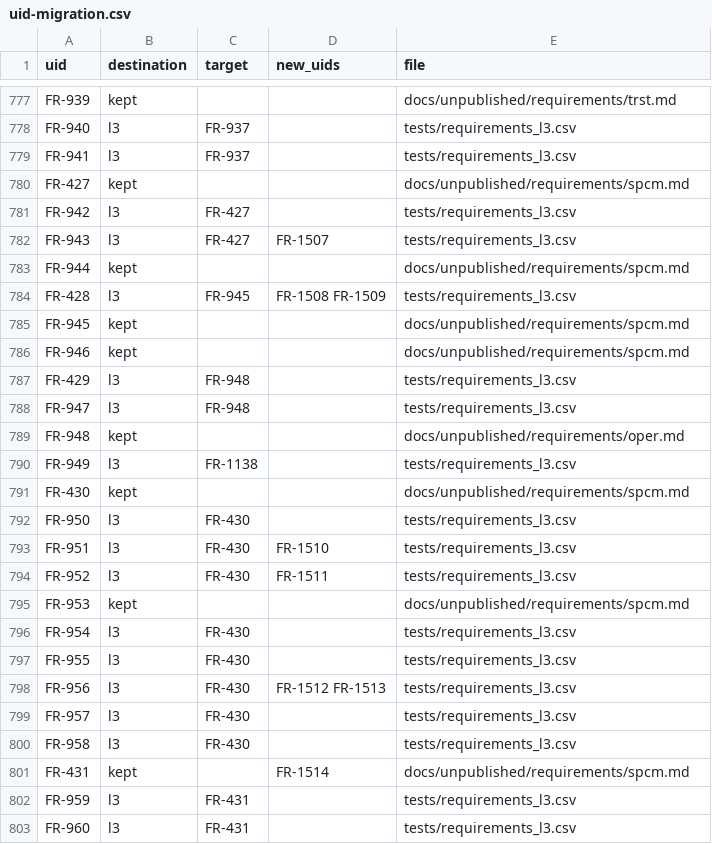
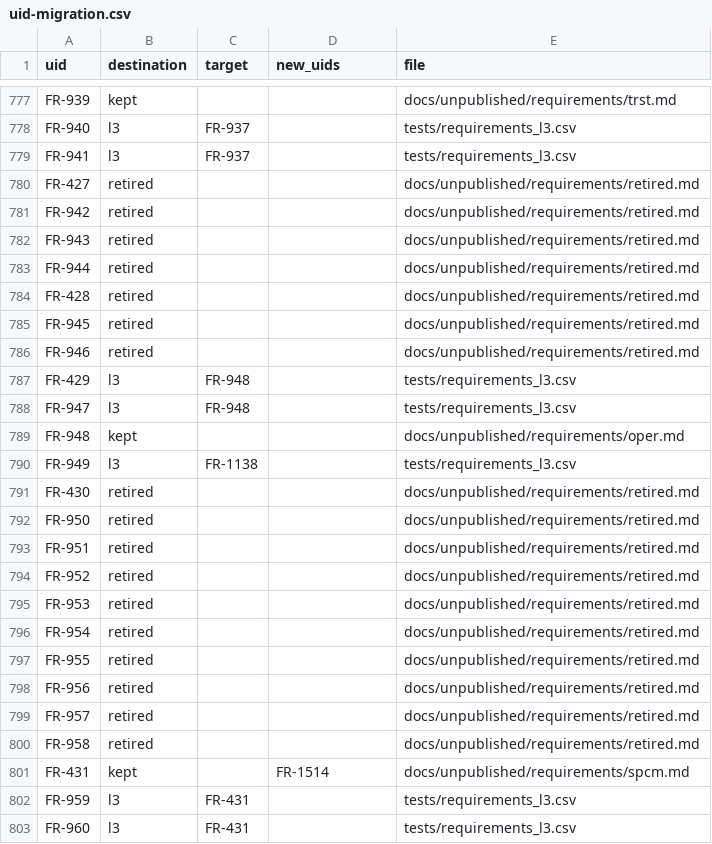
Before and after one commit to nevesgeovana/pyflightstream, a CSV file: docs/srs/uid-migration.csv, drawn as a sheet; only a part is shown, gaps mark what is left out.

```diff
--- a/docs/srs/uid-migration.csv
+++ b/docs/srs/uid-migration.csv
@@ -779,9 +779,9 @@ FR-940,l3,FR-937,,tests/requirements_l3.csv
 FR-941,l3,FR-937,,tests/requirements_l3.csv
-FR-427,kept,,,docs/unpublished/requirements/spcm.md
-FR-942,l3,FR-427,,tests/requirements_l3.csv
-FR-943,l3,FR-427,FR-1507,tests/requirements_l3.csv
-FR-944,kept,,,docs/unpublished/requirements/spcm.md
-FR-428,l3,FR-945,FR-1508 FR-1509,tests/requirements_l3.csv
-FR-945,kept,,,docs/unpublished/requirements/spcm.md
-FR-946,kept,,,docs/unpublished/requirements/spcm.md
+FR-427,retired,,,docs/unpublished/requirements/retired.md
+FR-942,retired,,,docs/unpublished/requirements/retired.md
+FR-943,retired,,,docs/unpublished/requirements/retired.md
+FR-944,retired,,,docs/unpublished/requirements/retired.md
+FR-428,retired,,,docs/unpublished/requirements/retired.md
+FR-945,retired,,,docs/unpublished/requirements/retired.md
+FR-946,retired,,,docs/unpublished/requirements/retired.md
 FR-429,l3,FR-948,,tests/requirements_l3.csv
@@ -790,12 +790,12 @@ FR-948,kept,,,docs/unpublished/requirements/oper.md
 FR-949,l3,FR-1138,,tests/requirements_l3.csv
-FR-430,kept,,,docs/unpublished/requirements/spcm.md
-FR-950,l3,FR-430,,tests/requirements_l3.csv
-FR-951,l3,FR-430,FR-1510,tests/requirements_l3.csv
-FR-952,l3,FR-430,FR-1511,tests/requirements_l3.csv
-FR-953,kept,,,docs/unpublished/requirements/spcm.md
-FR-954,l3,FR-430,,tests/requirements_l3.csv
-FR-955,l3,FR-430,,tests/requirements_l3.csv
-FR-956,l3,FR-430,FR-1512 FR-1513,tests/requirements_l3.csv
-FR-957,l3,FR-430,,tests/requirements_l3.csv
-FR-958,l3,FR-430,,tests/requirements_l3.csv
+FR-430,retired,,,docs/unpublished/requirements/retired.md
+FR-950,retired,,,docs/unpublished/requirements/retired.md
+FR-951,retired,,,docs/unpublished/requirements/retired.md
+FR-952,retired,,,docs/unpublished/requirements/retired.md
+FR-953,retired,,,docs/unpublished/requirements/retired.md
+FR-954,retired,,,docs/unpublished/requirements/retired.md
+FR-955,retired,,,docs/unpublished/requirements/retired.md
+FR-956,retired,,,docs/unpublished/requirements/retired.md
+FR-957,retired,,,docs/unpublished/requirements/retired.md
+FR-958,retired,,,docs/unpublished/requirements/retired.md
 FR-431,kept,,FR-1514,docs/unpublished/requirements/spcm.md
```
Also changed, not shown: 4 other files.
